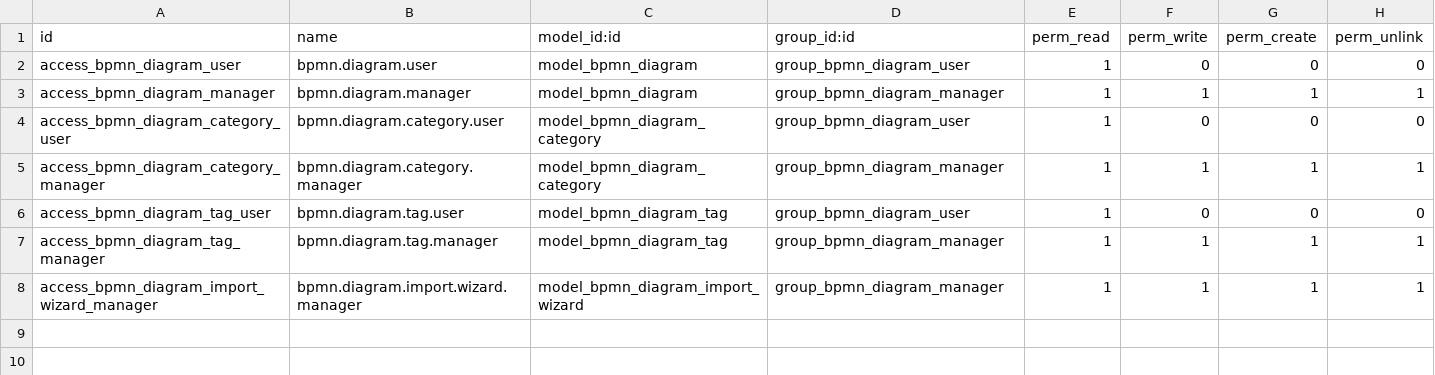
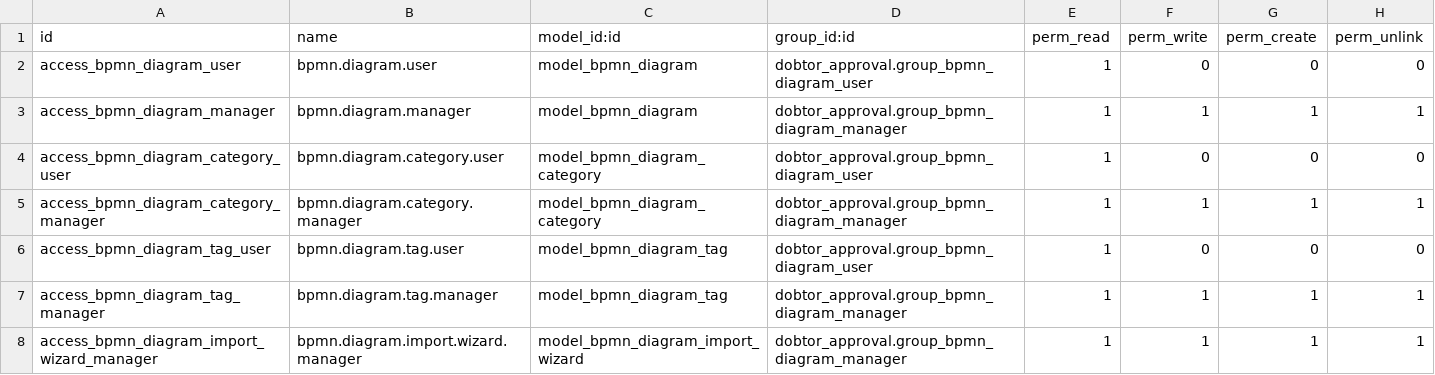
Before and after one commit to Dobtor/ProductivityTools, a CSV file: dobtor_bpmn/security/ir.model.access.csv, drawn as a sheet.

```diff
--- a/dobtor_bpmn/security/ir.model.access.csv
+++ b/dobtor_bpmn/security/ir.model.access.csv
@@ -1,8 +1,8 @@
 id,name,model_id:id,group_id:id,perm_read,perm_write,perm_create,perm_unlink
-access_bpmn_diagram_user,bpmn.diagram.user,model_bpmn_diagram,group_bpmn_diagram_user,1,0,0,0
-access_bpmn_diagram_manager,bpmn.diagram.manager,model_bpmn_diagram,group_bpmn_diagram_manager,1,1,1,1
-access_bpmn_diagram_category_user,bpmn.diagram.category.user,model_bpmn_diagram_category,group_bpmn_diagram_user,1,0,0,0
-access_bpmn_diagram_category_manager,bpmn.diagram.category.manager,model_bpmn_diagram_category,group_bpmn_diagram_manager,1,1,1,1
-access_bpmn_diagram_tag_user,bpmn.diagram.tag.user,model_bpmn_diagram_tag,group_bpmn_diagram_user,1,0,0,0
-access_bpmn_diagram_tag_manager,bpmn.diagram.tag.manager,model_bpmn_diagram_tag,group_bpmn_diagram_manager,1,1,1,1
-access_bpmn_diagram_import_wizard_manager,bpmn.diagram.import.wizard.manager,model_bpmn_diagram_import_wizard,group_bpmn_diagram_manager,1,1,1,1
+access_bpmn_diagram_user,bpmn.diagram.user,model_bpmn_diagram,dobtor_approval.group_bpmn_diagram_user,1,0,0,0
+access_bpmn_diagram_manager,bpmn.diagram.manager,model_bpmn_diagram,dobtor_approval.group_bpmn_diagram_manager,1,1,1,1
+access_bpmn_diagram_category_user,bpmn.diagram.category.user,model_bpmn_diagram_category,dobtor_approval.group_bpmn_diagram_user,1,0,0,0
+access_bpmn_diagram_category_manager,bpmn.diagram.category.manager,model_bpmn_diagram_category,dobtor_approval.group_bpmn_diagram_manager,1,1,1,1
+access_bpmn_diagram_tag_user,bpmn.diagram.tag.user,model_bpmn_diagram_tag,dobtor_approval.group_bpmn_diagram_user,1,0,0,0
+access_bpmn_diagram_tag_manager,bpmn.diagram.tag.manager,model_bpmn_diagram_tag,dobtor_approval.group_bpmn_diagram_manager,1,1,1,1
+access_bpmn_diagram_import_wizard_manager,bpmn.diagram.import.wizard.manager,model_bpmn_diagram_import_wizard,dobtor_approval.group_bpmn_diagram_manager,1,1,1,1
```
Also changed, not shown: dobtor_approval/security/ir.model.access.csv, 51 other files.
